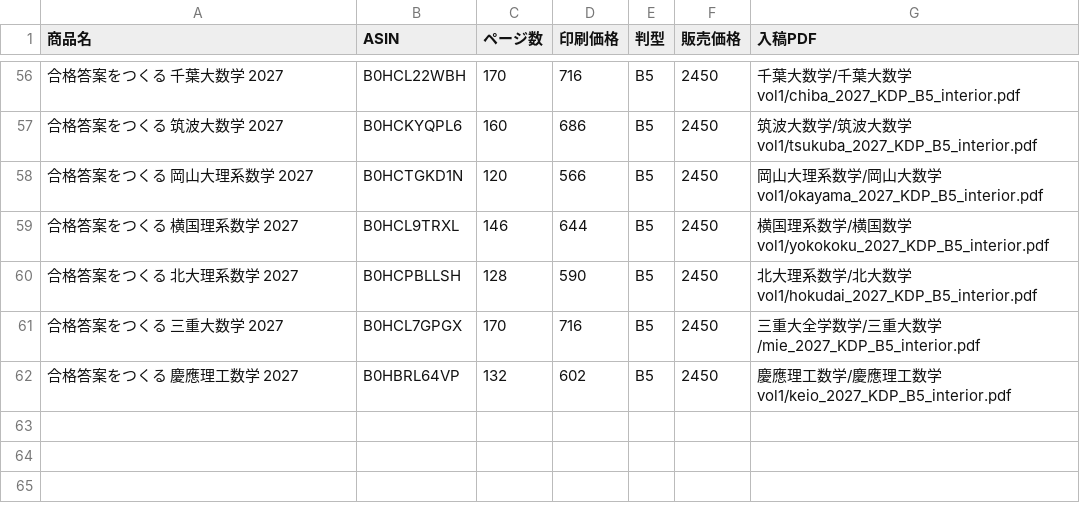
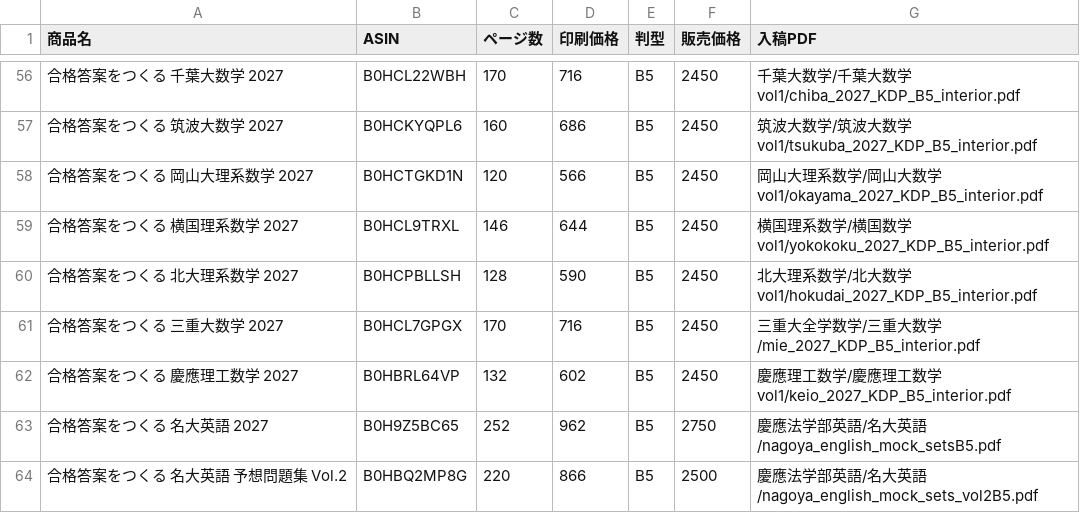
Before and after one commit to morisanyutakun-png/KDP_app, a CSV file: scripts/data/product-list.csv, drawn as a sheet; only a part is shown, gaps mark what is left out.

```diff
--- a/scripts/data/product-list.csv
+++ b/scripts/data/product-list.csv
@@ -62 +62,3 @@
 "合格答案をつくる 慶應理工数学 2027",B0HBRL64VP,132,602,B5,2450,"慶應理工数学/慶應理工数学vol1/keio_2027_KDP_B5_interior.pdf"
+"合格答案をつくる 名大英語 2027",B0H9Z5BC65,252,962,B5,2750,"慶應法学部英語/名大英語/nagoya_english_mock_setsB5.pdf"
+"合格答案をつくる 名大英語 予想問題集 Vol.2",B0HBQ2MP8G,220,866,B5,2500,"慶應法学部英語/名大英語/nagoya_english_mock_sets_vol2B5.pdf"
```
Also changed, not shown: public/material-import-template.csv, scripts/data/kdp-bookshelf.csv, 9 other files.
